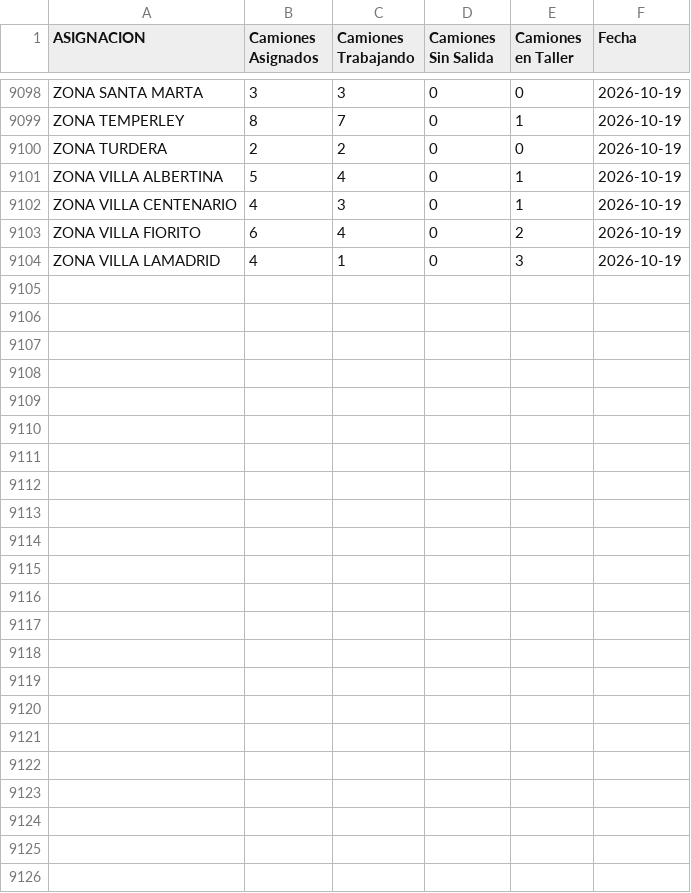
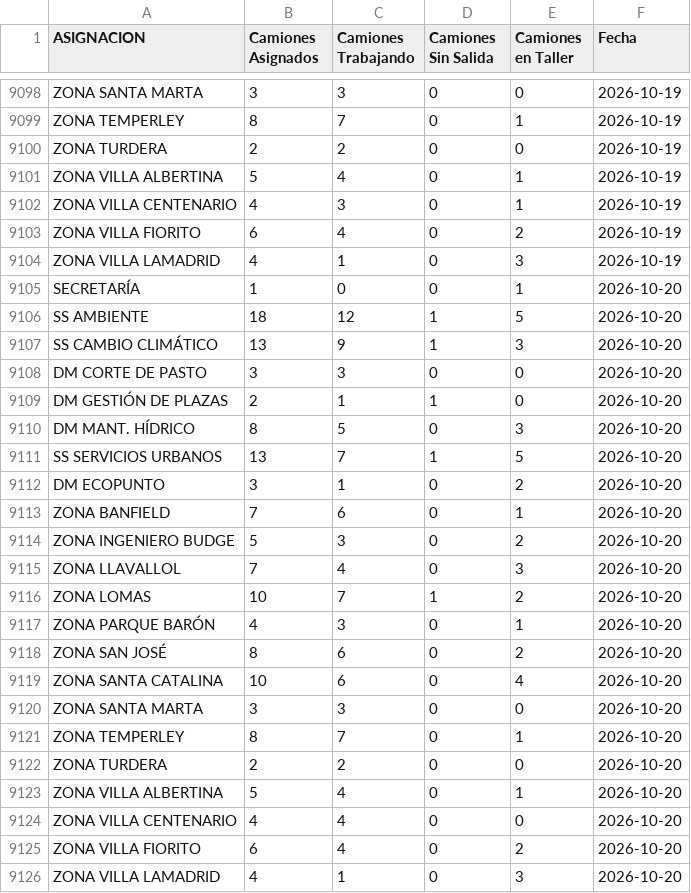
Before and after one commit to gobiernocomunidadia/tablerocomunidad2026, a CSV file: salida_diaria.csv, drawn as a sheet; only a part is shown, gaps mark what is left out; the diff names each change by its address in the sheet, - before the commit and + after, or states it on an @@ line.

Commit message:
Actualización automática: CSV Tablero Comunidad

```diff
--- a/salida_diaria.csv
+++ b/salida_diaria.csv
+row 9105: SECRETARÍA | 1 | 0 | 0 | 1 | 2026-10-20
+row 9106: SS AMBIENTE | 18 | 12 | 1 | 5 | 2026-10-20
+row 9107: SS CAMBIO CLIMÁTICO | 13 | 9 | 1 | 3 | 2026-10-20
+row 9108: DM CORTE DE PASTO | 3 | 3 | 0 | 0 | 2026-10-20
+row 9109: DM GESTIÓN DE PLAZAS | 2 | 1 | 1 | 0 | 2026-10-20
+row 9110: DM MANT. HÍDRICO | 8 | 5 | 0 | 3 | 2026-10-20
+row 9111: SS SERVICIOS URBANOS | 13 | 7 | 1 | 5 | 2026-10-20
+row 9112: DM ECOPUNTO | 3 | 1 | 0 | 2 | 2026-10-20
+row 9113: ZONA BANFIELD | 7 | 6 | 0 | 1 | 2026-10-20
+row 9114: ZONA INGENIERO BUDGE | 5 | 3 | 0 | 2 | 2026-10-20
+row 9115: ZONA LLAVALLOL | 7 | 4 | 0 | 3 | 2026-10-20
+row 9116: ZONA LOMAS | 10 | 7 | 1 | 2 | 2026-10-20
+row 9117: ZONA PARQUE BARÓN | 4 | 3 | 0 | 1 | 2026-10-20
+row 9118: ZONA SAN JOSÉ | 8 | 6 | 0 | 2 | 2026-10-20
+row 9119: ZONA SANTA CATALINA | 10 | 6 | 0 | 4 | 2026-10-20
+row 9120: ZONA SANTA MARTA | 3 | 3 | 0 | 0 | 2026-10-20
+row 9121: ZONA TEMPERLEY | 8 | 7 | 0 | 1 | 2026-10-20
+row 9122: ZONA TURDERA | 2 | 2 | 0 | 0 | 2026-10-20
+row 9123: ZONA VILLA ALBERTINA | 5 | 4 | 0 | 1 | 2026-10-20
+row 9124: ZONA VILLA CENTENARIO | 4 | 4 | 0 | 0 | 2026-10-20
+row 9125: ZONA VILLA FIORITO | 6 | 4 | 0 | 2 | 2026-10-20
+row 9126: ZONA VILLA LAMADRID | 4 | 1 | 0 | 3 | 2026-10-20
```
